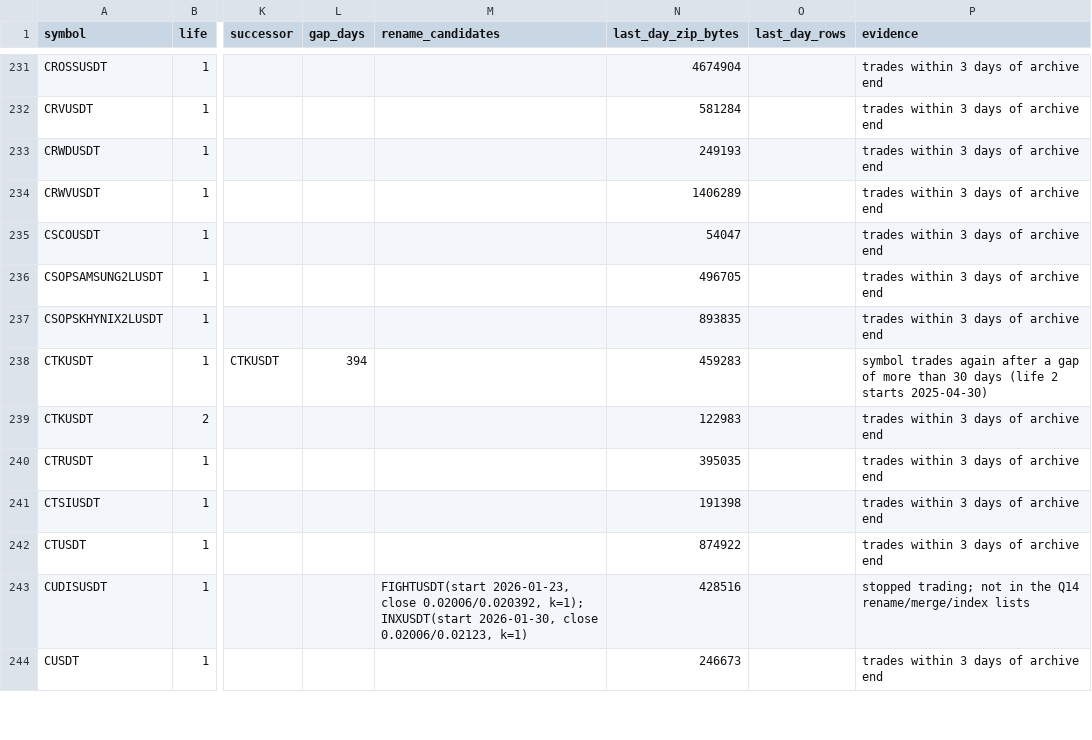
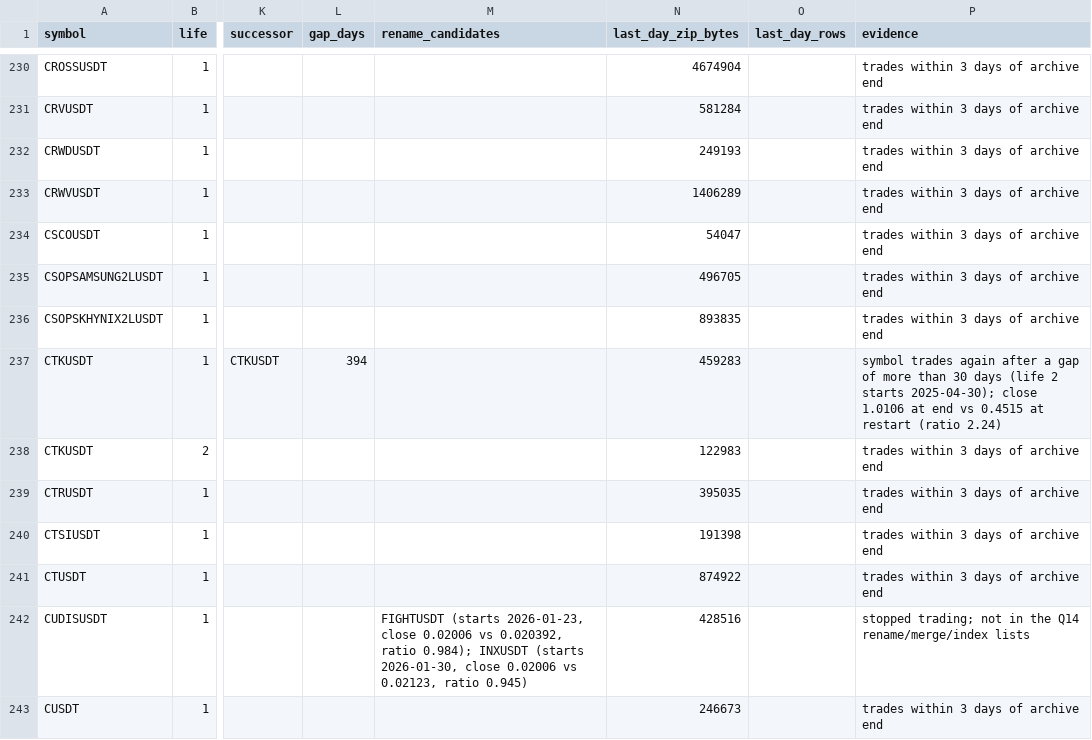
Before and after one commit to Varkot-dev/binance-microstructure, a CSV file: research/market_evolution/data/contract_lifecycle.csv, drawn as a sheet; only a part is shown, gaps mark what is left out; addresses are those after the commit; the diff covers the shown part only; the diff names each change by its address in the sheet, - before the commit and + after, or states it on an @@ line.

```diff
--- a/research/market_evolution/data/contract_lifecycle.csv
+++ b/research/market_evolution/data/contract_lifecycle.csv
-P237 (evidence): …2 starts 2025-04-30)
+P237 (evidence): …2 starts 2025-04-30); close 1.0106 at end vs 0.4515 at restart (ratio 2.24)
-M242 (rename_candidates): FIGHTUSDT(start 2026-01-23, close 0.02006/0.020392, k=1); INXUSDT(start 2026-01-30, close 0.02006/0.02123, k=1)
+M242 (rename_candidates): FIGHTUSDT (starts 2026-01-23, close 0.02006 vs 0.020392, ratio 0.984); INXUSDT (starts 2026-01-30, close 0.02006 vs 0.02123, ratio 0.945)
```
Also changed, not shown: 2 removed rows and 81 edited cells elsewhere in this file, 3 other files.
